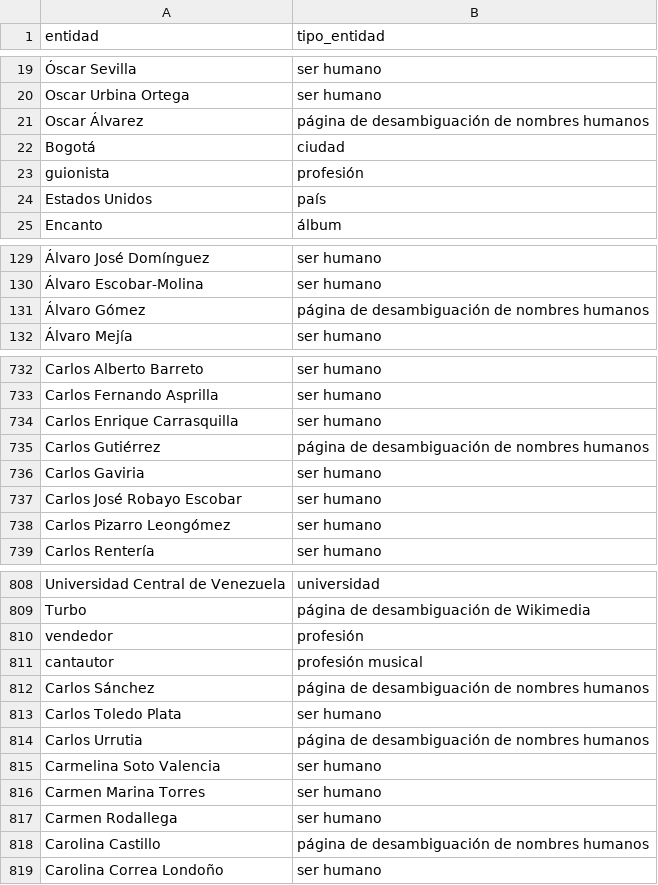
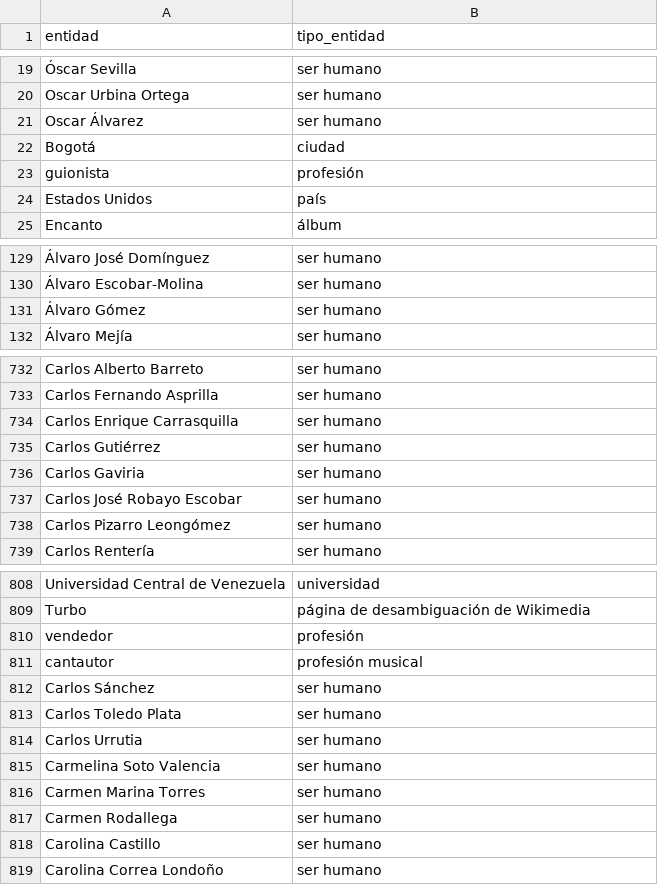
Before and after one commit to JuanHernandez-uc/Proyecto-IA-Gen, a CSV file: Datasets/entity_types_clean/colombia.csv, drawn as a sheet; only a part is shown, gaps mark what is left out; the diff names each change by its address in the sheet, - before the commit and + after, or states it on an @@ line.

```diff
--- a/Datasets/entity_types_clean/colombia.csv
+++ b/Datasets/entity_types_clean/colombia.csv
-B21 (tipo_entidad): página de desambiguación de nombres humanos
+B21 (tipo_entidad): ser humano
-B131 (tipo_entidad): página de desambiguación de nombres humanos
+B131 (tipo_entidad): ser humano
-B735 (tipo_entidad): página de desambiguación de nombres humanos
+B735 (tipo_entidad): ser humano
-B812 (tipo_entidad): página de desambiguación de nombres humanos
+B812 (tipo_entidad): ser humano
-B814 (tipo_entidad): página de desambiguación de nombres humanos
+B814 (tipo_entidad): ser humano
-B818 (tipo_entidad): página de desambiguación de nombres humanos
+B818 (tipo_entidad): ser humano
```
Also changed, not shown: Datasets/entity_types_clean/argentina.csv, Datasets/entity_types_clean/cuba.csv, 10 other files.
